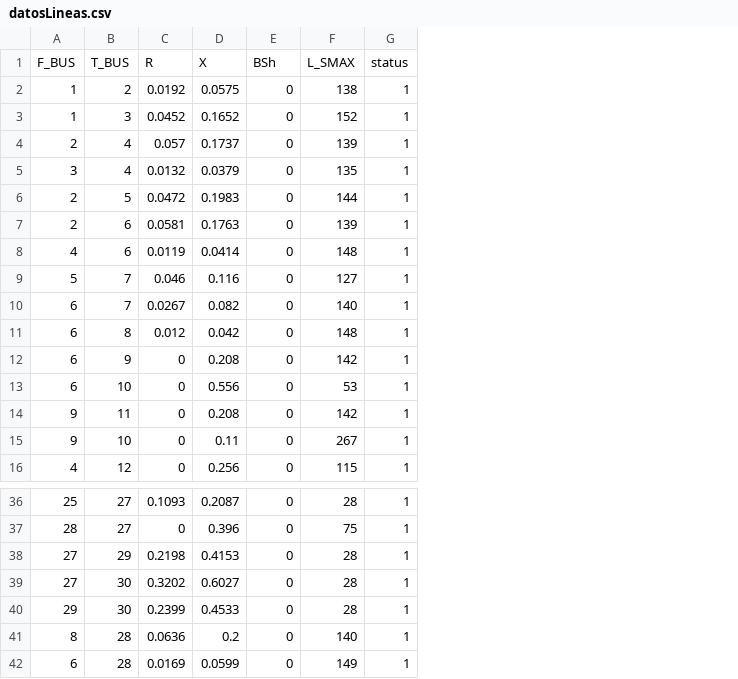
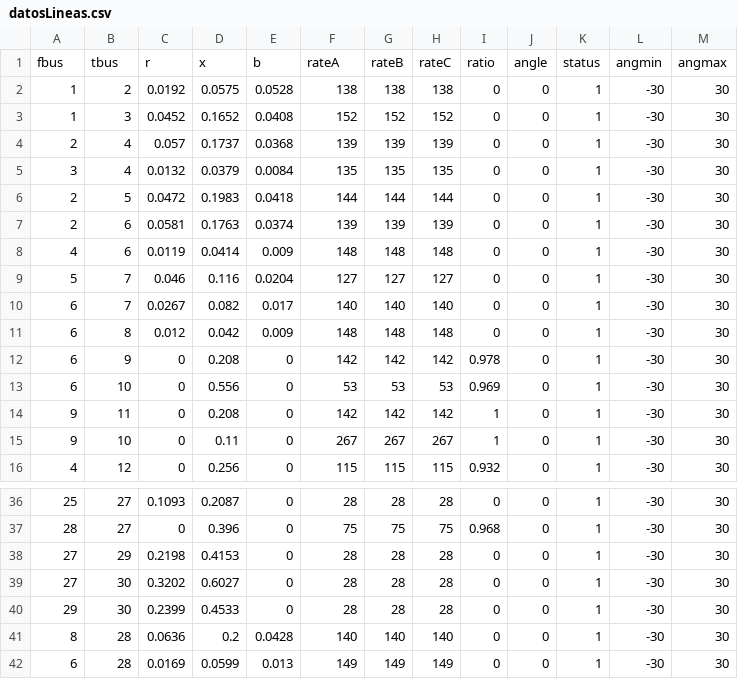
Before and after one commit to wbye-upm/wbye-OPF, a CSV file: Casos/pglib_opf_case30_ieee/datosLineas.csv, drawn as a sheet; only a part is shown, gaps mark what is left out; removed rows and columns are numbered as before the commit, all else as after; the diff names each change by its address in the sheet, - before the commit and + after, or states it on an @@ line.

```diff
--- a/Casos/pglib_opf_case30_ieee/datosLineas.csv
+++ b/Casos/pglib_opf_case30_ieee/datosLineas.csv
+column G, rows 2-16: 138 | 152 | 139 | 135 | 144 | 139 | 148 | 127 | 140 | 148 | 142 | 53 | 142 | 267 | 115; rows 36-42: 28 | 75 | 28 | 28 | 28 | 140 | 149
+column H, rows 2-16: 138 | 152 | 139 | 135 | 144 | 139 | 148 | 127 | 140 | 148 | 142 | 53 | 142 | 267 | 115; rows 36-42: 28 | 75 | 28 | 28 | 28 | 140 | 149
+column I, rows 2-16: 0 | 0 | 0 | 0 | 0 | 0 | 0 | 0 | 0 | 0 | 0.978 | 0.969 | 1 | 1 | 0.932; rows 36-42: 0 | 0.968 | 0 | 0 | 0 | 0 | 0
+column J, rows 2-16: all 0; rows 36-42: all 0
+column L, rows 2-16: all -30; rows 36-42: all -30
+column M, rows 2-16: all 30; rows 36-42: all 30
-row 1: F_BUS | T_BUS | R | X | BSh | L_SMAX | status
+row 1: fbus | tbus | r | x | b | rateA | rateB | rateC | ratio | angle | status | angmin | angmax
-E2: 0
+E2: 0.0528
-E3: 0
+E3: 0.0408
-E4: 0
+E4: 0.0368
-E5: 0
+E5: 0.0084
-E6: 0
+E6: 0.0418
-E7: 0
+E7: 0.0374
-E8: 0
+E8: 0.009
-E9: 0
+E9: 0.0204
-E10: 0
+E10: 0.017
-E11: 0
+E11: 0.009
-E41: 0
+E41: 0.0428
-E42: 0
+E42: 0.013
```
Also changed, not shown: Casos/pglib_opf_case30_ieee/datosGeneradores.csv, Casos/pglib_opf_case30_ieee/datosNodos.csv, 38 other files.
